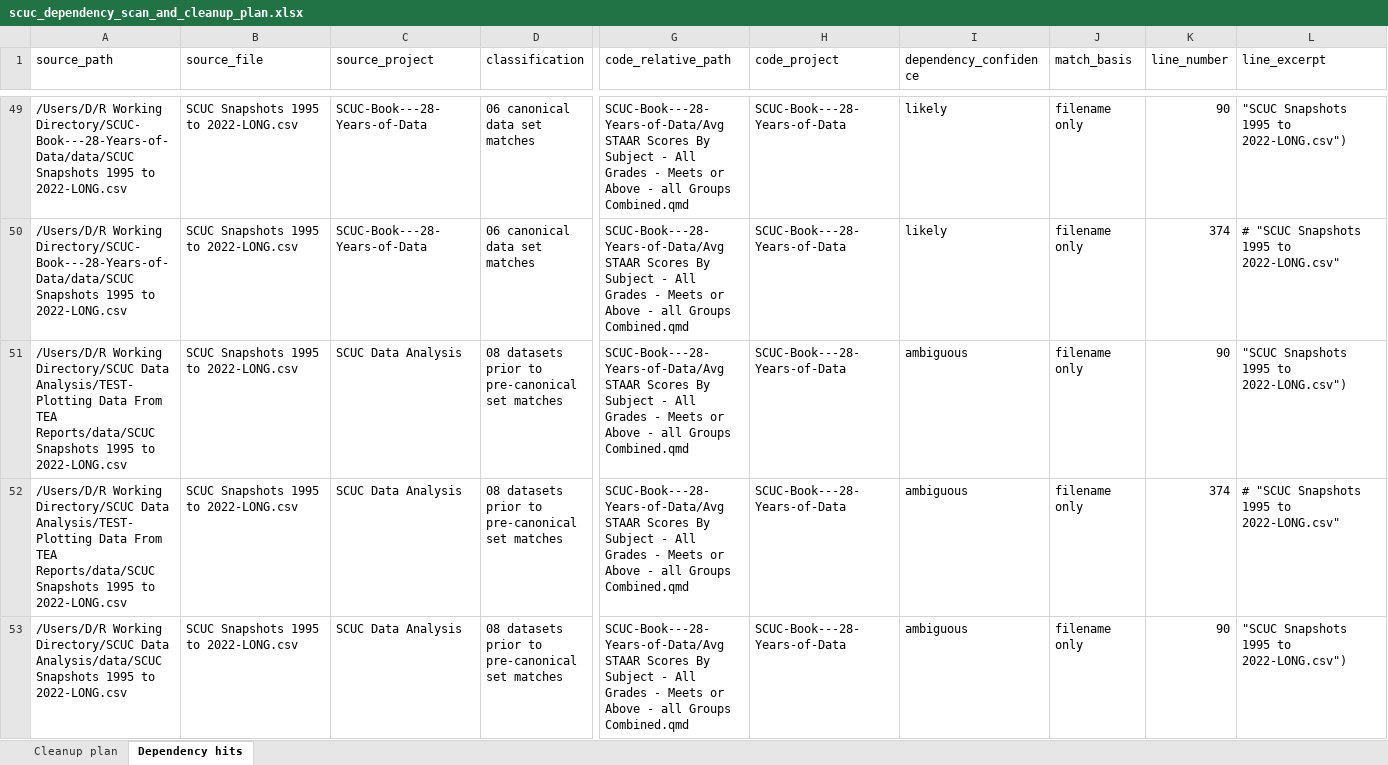
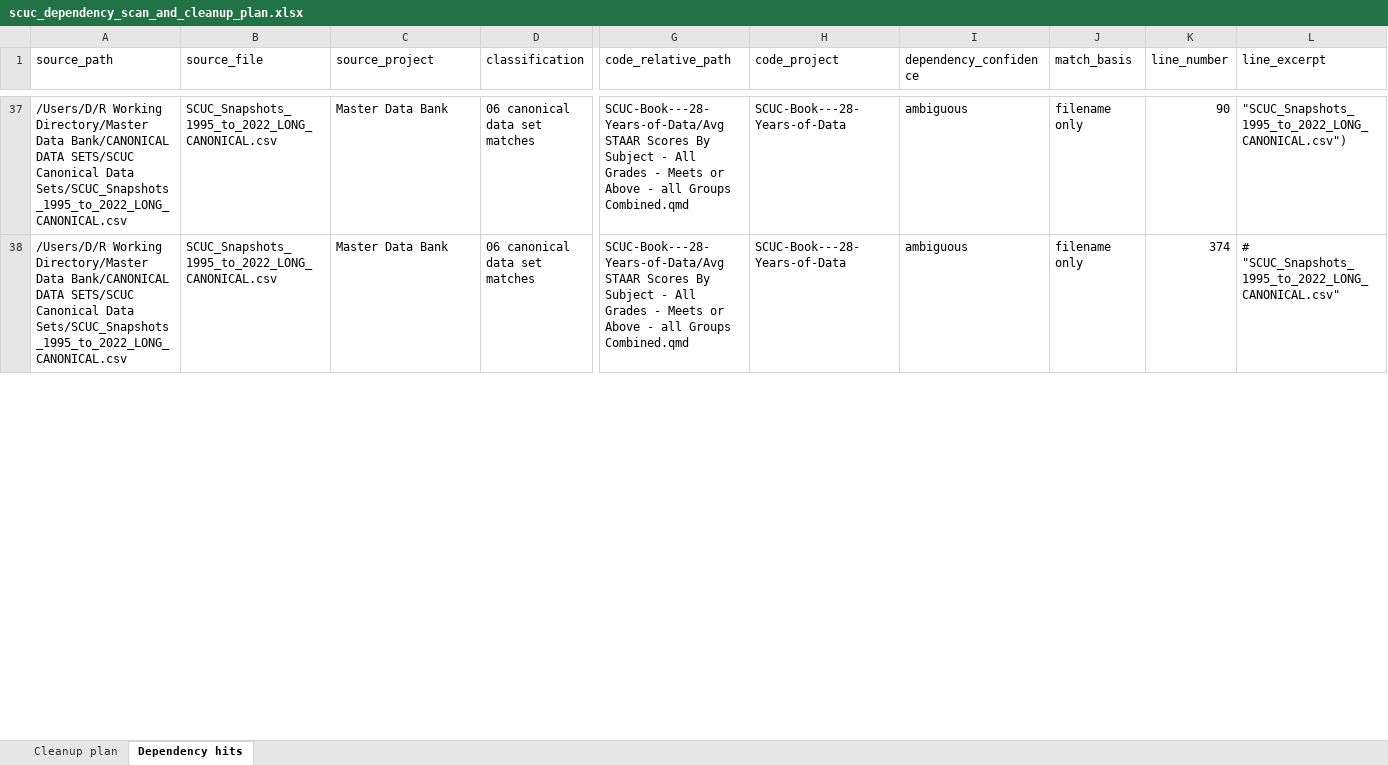
Before and after one commit to danswart/SCUC-Data-Recovery, an Excel workbook: 05 dependency and cleanup reports/scuc_dependency_scan_and_cleanup_plan.xlsx, sheet Dependency hits, drawn as a sheet; only a part is shown, gaps mark what is left out; values as stored, in another font and other column widths than the file's, no borders; removed rows and columns are numbered as before the commit, all else as after; rows hold the shown columns only; the diff covers the shown part only; the diff names each change by its address in the sheet, - before the commit and + after, or states it on an @@ line.

Commit message:
update dependency files

```diff
--- a/05 dependency and cleanup reports/scuc_dependency_scan_and_cleanup_plan.xlsx (sheet Dependency hits)
+++ b/05 dependency and cleanup reports/scuc_dependency_scan_and_cleanup_plan.xlsx (sheet Dependency hits)
-A37:A38 (source_path): /Users/D/R Working Directory/SCUC-Book---28-Years-of-Data/data/SCUC Snapshots 1995 to 2022-LONG.csv
+A37:A38 (source_path): /Users/D/R Working Directory/Master Data Bank/CANONICAL DATA SETS/SCUC Canonical Data Sets/SCUC_Snapshots_1995_to_2022_LONG_CANONICAL.csv
-B37:B38 (source_file): SCUC Snapshots 1995 to 2022-LONG.csv
+B37:B38 (source_file): SCUC_Snapshots_1995_to_2022_LONG_CANONICAL.csv
-C37:C38 (source_project): SCUC-Book---28-Years-of-Data
+C37:C38 (source_project): Master Data Bank
-I37:I38 (dependency_confidence): likely
+I37:I38 (dependency_confidence): ambiguous
-L37 (line_excerpt): "SCUC Snapshots 1995 to 2022-LONG.csv")
+L37 (line_excerpt): "SCUC_Snapshots_1995_to_2022_LONG_CANONICAL.csv")
-L38 (line_excerpt): # "SCUC Snapshots 1995 to 2022-LONG.csv"
+L38 (line_excerpt): # "SCUC_Snapshots_1995_to_2022_LONG_CANONICAL.csv"
-row 51: /Users/D/R Working Directory/SCUC Data Analysis/TEST-Plotting Data From TEA Reports/data/SCUC Snapshots 1995 to 2022-LONG.csv | SCUC Snapshots 1995 to 2022-LONG.csv | SCUC Data Analysis | 08 datasets prior to pre-canonical set matches | SCUC-Book---28-Years-of-Data/Avg STAAR Scores By Subject - All Grades - Meets or Above - all Groups Combined.qmd | SCUC-Book---28-Years-of-Data | ambiguous | filename only | 90 | "SCUC Snapshots 1995 to 2022-LONG.csv")
-row 52: /Users/D/R Working Directory/SCUC Data Analysis/TEST-Plotting Data From TEA Reports/data/SCUC Snapshots 1995 to 2022-LONG.csv | SCUC Snapshots 1995 to 2022-LONG.csv | SCUC Data Analysis | 08 datasets prior to pre-canonical set matches | SCUC-Book---28-Years-of-Data/Avg STAAR Scores By Subject - All Grades - Meets or Above - all Groups Combined.qmd | SCUC-Book---28-Years-of-Data | ambiguous | filename only | 374 | # "SCUC Snapshots 1995 to 2022-LONG.csv"
-row 53: /Users/D/R Working Directory/SCUC Data Analysis/data/SCUC Snapshots 1995 to 2022-LONG.csv | SCUC Snapshots 1995 to 2022-LONG.csv | SCUC Data Analysis | 08 datasets prior to pre-canonical set matches | SCUC-Book---28-Years-of-Data/Avg STAAR Scores By Subject - All Grades - Meets or Above - all Groups Combined.qmd | SCUC-Book---28-Years-of-Data | ambiguous | filename only | 90 | "SCUC Snapshots 1995 to 2022-LONG.csv")
```
Also changed, not shown: 129 removed rows and 320 edited cells elsewhere in this sheet, sheet Cleanup plan, 10 other files.
